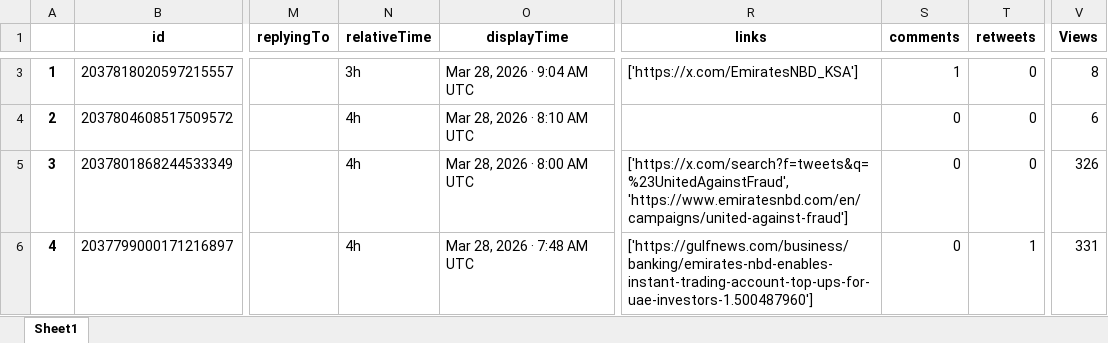
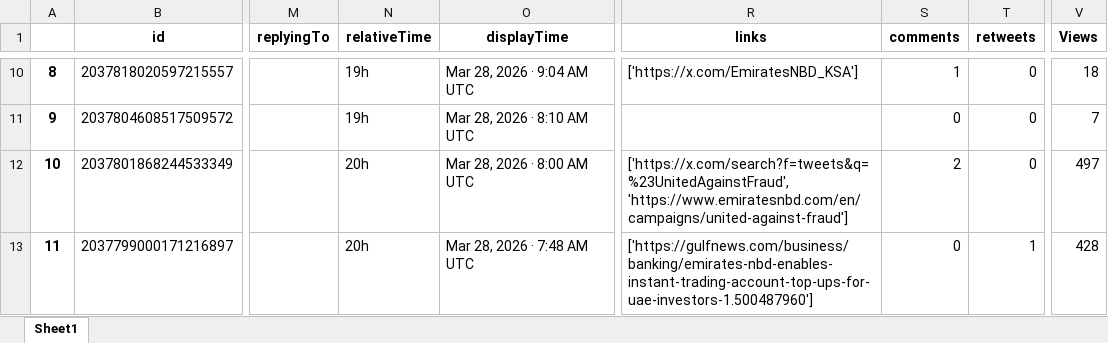
Before and after one commit to felixabraham670706/enbdtwitter_v1, an Excel workbook: check2.xlsx, sheet Sheet1, drawn as a sheet; only a part is shown, gaps mark what is left out; values as stored, in another font and other column widths than the file's, no borders; addresses are those after the commit; the diff covers the shown part only; the diff names each change by its address in the sheet, - before the commit and + after, or states it on an @@ line.

```diff
--- a/check2.xlsx (sheet Sheet1)
+++ b/check2.xlsx (sheet Sheet1)
@@ column A renumbered from row 9 down @@
-N10 (relativeTime): 3h
+N10 (relativeTime): 19h
-V10 (Views): 8
+V10 (Views): 18
-N11 (relativeTime): 4h
+N11 (relativeTime): 19h
-V11 (Views): 6
+V11 (Views): 7
-N12:N13 (relativeTime): 4h
+N12:N13 (relativeTime): 20h
-S12 (comments): 0
+S12 (comments): 2
-V12 (Views): 326
+V12 (Views): 497
-V13 (Views): 331
+V13 (Views): 428
```
Also changed, not shown: 8 added rows, 46 removed rows and 93 edited cells elsewhere in this sheet, EI_ENBD_3post.xlsx, EI_ENDB_comments.xlsx, 9 other files.
